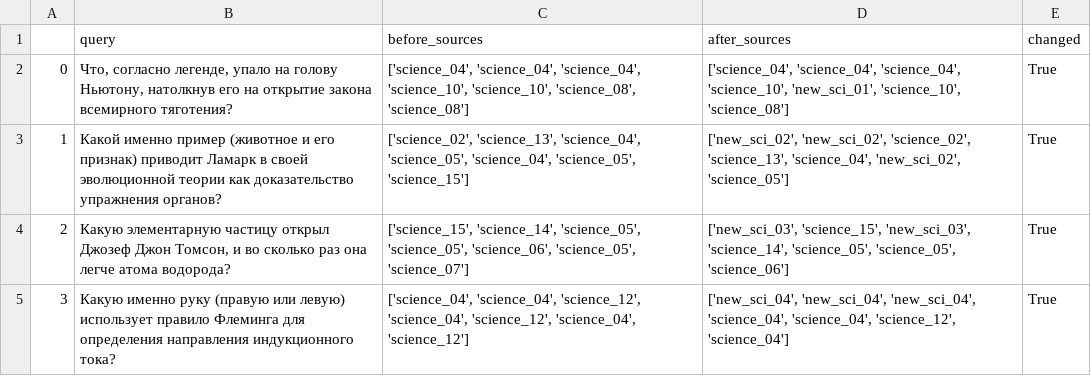
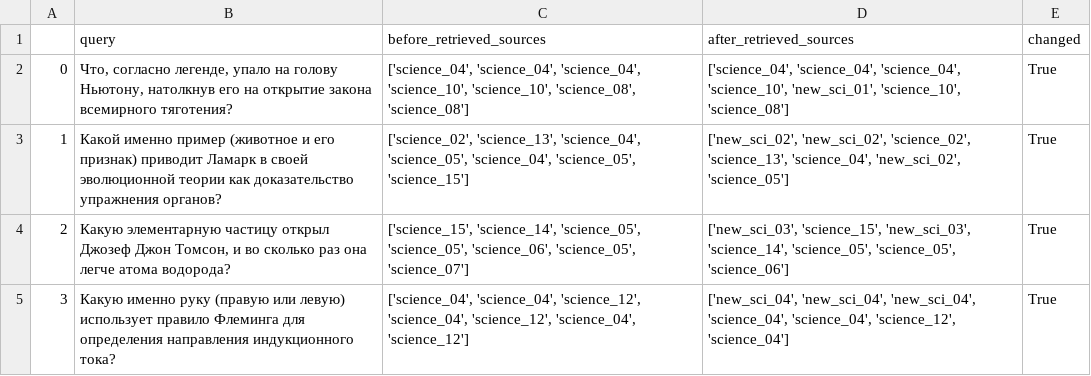
Before and after one commit to artem8249/Abdulmanov_KSBO-13-24_group_1, a CSV file: homeworks/HW14/artifacts/retrieval_before_after_update.csv, drawn as a sheet.

```diff
--- a/homeworks/HW14/artifacts/retrieval_before_after_update.csv
+++ b/homeworks/HW14/artifacts/retrieval_before_after_update.csv
@@ -1,2 +1,2 @@
-,query,before_sources,after_sources,changed
+,query,before_retrieved_sources,after_retrieved_sources,changed
 0,"Что, согласно легенде, упало на голову Ньютону, натолкнув его на открытие закона всемирного тяготения?","['science_04', 'science_04', 'science_04', 'science_10', 'science_10', 'science_08', 'science_08']","['science_04', 'science_04', 'science_04', 'science_10', 'new_sci_01', 'science_10', 'science_08']",True
```
Also changed, not shown: 2 other files.
